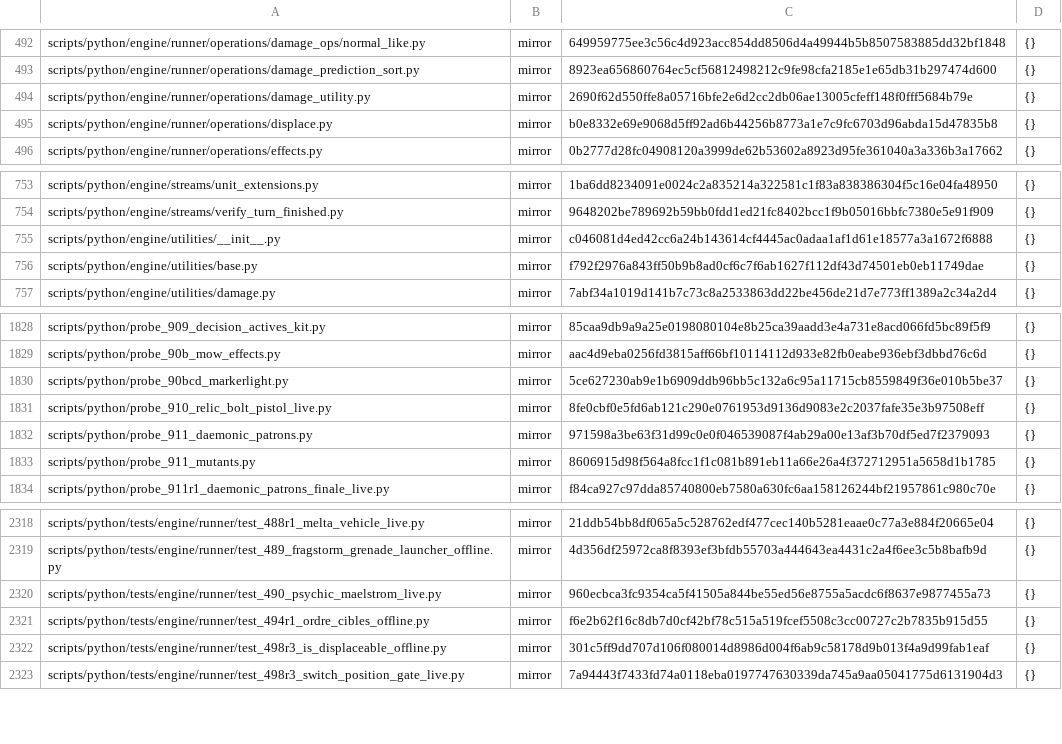
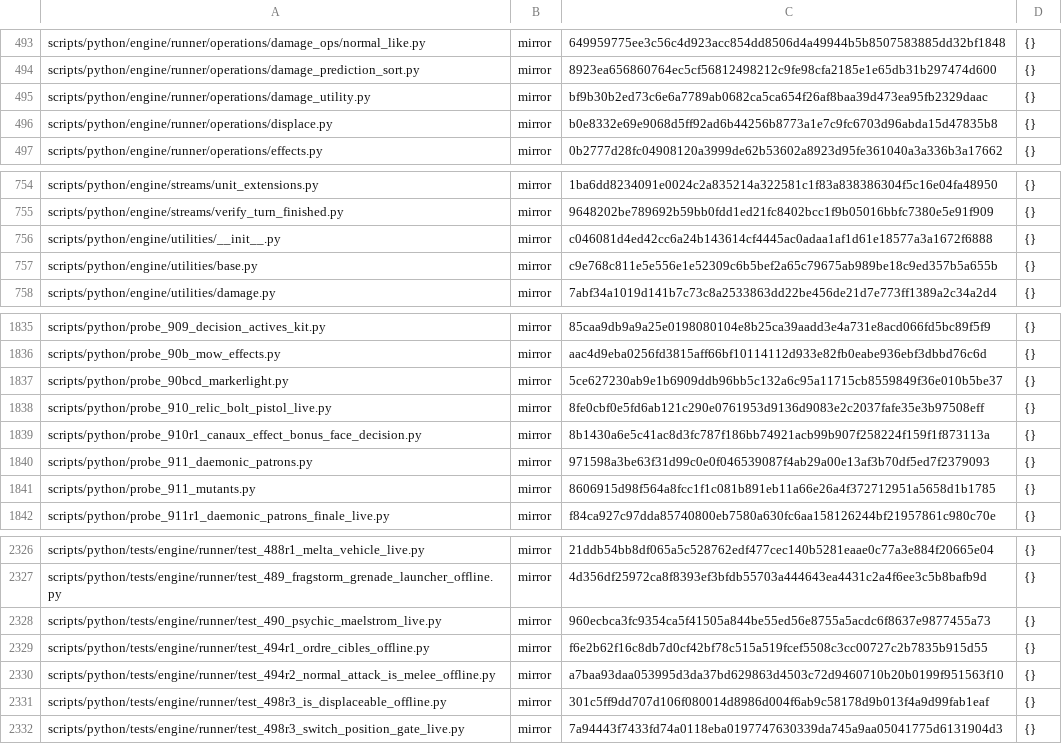
Before and after one commit to NicolasVautrin/tacticus-tools, a TSV file: scripts/cliquets-cache/probe_283_step_mirror.tsv, drawn as a sheet; only a part is shown, gaps mark what is left out; the diff covers the shown part only.

Commit message:
cliquets-cache probe_283 : reindexe les fichiers entres par #1160 et #1161 (le cache doit refleter l'arbre merge)

```diff
--- a/scripts/cliquets-cache/probe_283_step_mirror.tsv
+++ b/scripts/cliquets-cache/probe_283_step_mirror.tsv
@@ -493,3 +494,3 @@ scripts/python/engine/runner/operations/damage_ops/normal_like.py	mirror	6499597
 scripts/python/engine/runner/operations/damage_prediction_sort.py	mirror	8923ea656860764ec5cf56812498212c9fe98cfa2185e1e65db31b297474d600	{}
-scripts/python/engine/runner/operations/damage_utility.py	mirror	2690f62d550ffe8a05716bfe2e6d2cc2db06ae13005cfeff148f0fff5684b79e	{}
+scripts/python/engine/runner/operations/damage_utility.py	mirror	bf9b30b2ed73c6e6a7789ab0682ca5ca654f26af8baa39d473ea95fb2329daac	{}
 scripts/python/engine/runner/operations/displace.py	mirror	b0e8332e69e9068d5ff92ad6b44256b8773a1e7c9fc6703d96abda15d47835b8	{}
@@ -755,3 +756,3 @@ scripts/python/engine/streams/verify_turn_finished.py	mirror	9648202be789692b59b
 scripts/python/engine/utilities/__init__.py	mirror	c046081d4ed42cc6a24b143614cf4445ac0adaa1af1d61e18577a3a1672f6888	{}
-scripts/python/engine/utilities/base.py	mirror	f792f2976a843ff50b9b8ad0cf6c7f6ab1627f112df43d74501eb0eb11749dae	{}
+scripts/python/engine/utilities/base.py	mirror	c9e768c811e5e556e1e52309c6b5bef2a65c79675ab989be18c9ed357b5a655b	{}
 scripts/python/engine/utilities/damage.py	mirror	7abf34a1019d141b7c73c8a2533863dd22be456de21d7e773ff1389a2c34a2d4	{}
@@ -1831,2 +1838,3 @@ scripts/python/probe_90bcd_markerlight.py	mirror	5ce627230ab9e1b6909ddb96bb5c132
 scripts/python/probe_910_relic_bolt_pistol_live.py	mirror	8fe0cbf0e5fd6ab121c290e0761953d9136d9083e2c2037fafe35e3b97508eff	{}
+scripts/python/probe_910r1_canaux_effect_bonus_face_decision.py	mirror	8b1430a6e5c41ac8d3fc787f186bb74921acb99b907f258224f159f1f873113a	{}
 scripts/python/probe_911_daemonic_patrons.py	mirror	971598a3be63f31d99c0e0f046539087f4ab29a00e13af3b70df5ed7f2379093	{}
@@ -2321,2 +2329,3 @@ scripts/python/tests/engine/runner/test_490_psychic_maelstrom_live.py	mirror	960
 scripts/python/tests/engine/runner/test_494r1_ordre_cibles_offline.py	mirror	f6e2b62f16c8db7d0cf42bf78c515a519fcef5508c3cc00727c2b7835b915d55	{}
+scripts/python/tests/engine/runner/test_494r2_normal_attack_is_melee_offline.py	mirror	a7baa93daa053995d3da37bd629863d4503c72d9460710b20b0199f951563f10	{}
 scripts/python/tests/engine/runner/test_498r3_is_displaceable_offline.py	mirror	301c5ff9dd707d106f080014d8986d004f6ab9c58178d9b013f4a9d99fab1eaf	{}
```
Also changed, not shown: 7 added rows elsewhere in this file, 1 other file.
